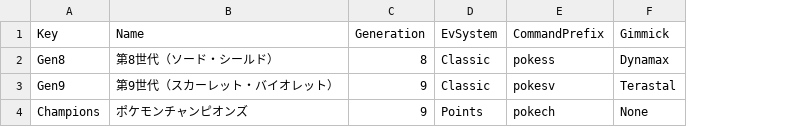
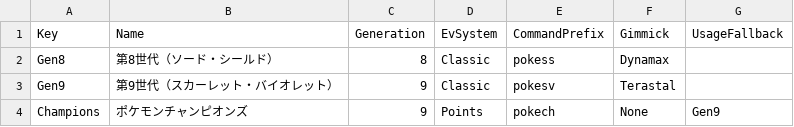
Before and after one commit to fara1991/fara-pokemon-assistance, a CSV file: src/FaraPokemonAssistance.Web/wwwroot/data/datasets.csv, drawn as a sheet; the diff names each change by its address in the sheet, - before the commit and + after, or states it on an @@ line.

```diff
--- a/src/FaraPokemonAssistance.Web/wwwroot/data/datasets.csv
+++ b/src/FaraPokemonAssistance.Web/wwwroot/data/datasets.csv
+column G (UsageFallback), row 4: Gen9
```
Also changed, not shown: 8 other files.
